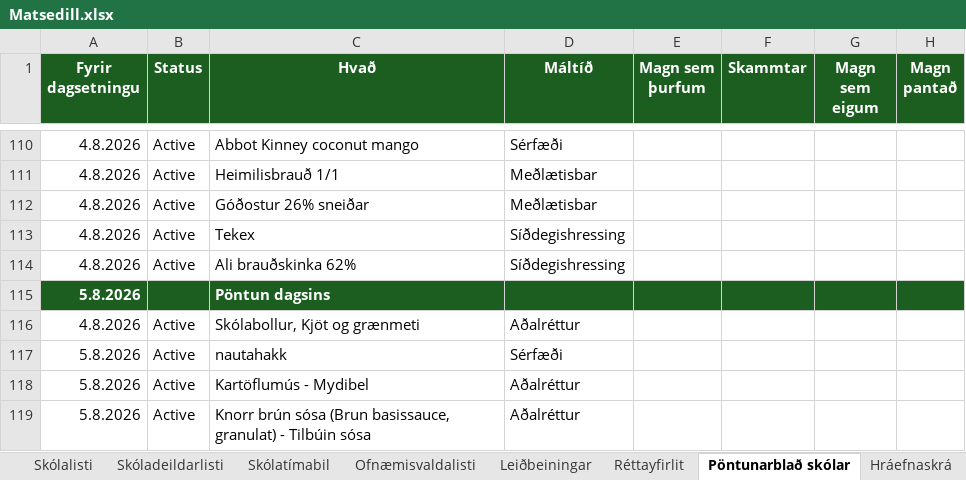
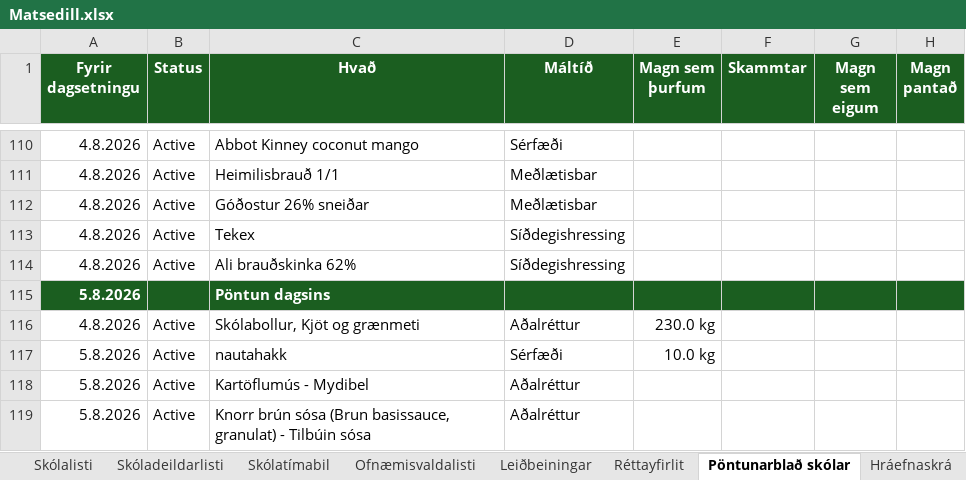
Before and after one commit to JohnBond87/matarstund, an Excel workbook: Matsedill.xlsx, sheet Pöntunarblað skólar, drawn as a sheet; only a part is shown, gaps mark what is left out; values as stored, in another font and other column widths than the file's, no borders; conditional formats not drawn; the diff names each change by its address in the sheet, - before the commit and + after, or states it on an @@ line.

```diff
--- a/Matsedill.xlsx (sheet Pöntunarblað skólar)
+++ b/Matsedill.xlsx (sheet Pöntunarblað skólar)
-E116 (Magn sem þurfum): (empty)
+E116 (Magn sem þurfum): 230.0 kg
-E117 (Magn sem þurfum): (empty)
+E117 (Magn sem þurfum): 10.0 kg
```
Also changed, not shown: sheet Ofnæmismatseðill, sheet Grunnmatseðill, formulas that keep their value.
